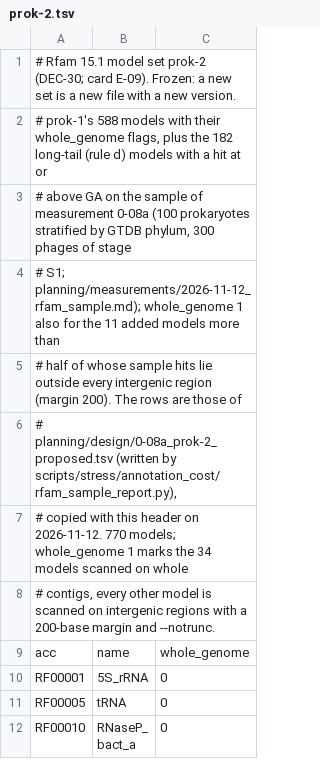
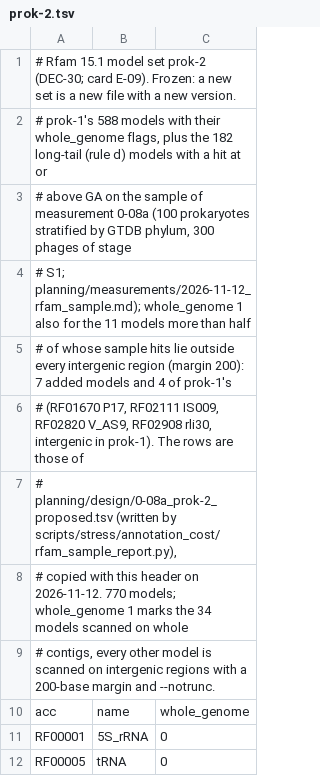
Before and after one commit to ifinkelstein/bio-box, a TSV file: src/biobox/l1/rfam_sets/prok-2.tsv, drawn as a sheet; only a part is shown; the shorter side is filled out with more unchanged rows.

Commit message:
test(ncrna): prok-2 moves four prok-1 models to whole genome (DEC-30)
Task E-09, as the card was corrected on 2026-11-12: every prok-1 row is in prok-2 with its flag unchanged except RF01670, RF02111, RF02820 and RF02908, which are whole genome; the set file's header says so (new sha256 in FROZEN_SETS).

```diff
--- a/src/biobox/l1/rfam_sets/prok-2.tsv
+++ b/src/biobox/l1/rfam_sets/prok-2.tsv
@@ -3,4 +3,5 @@
 # above GA on the sample of measurement 0-08a (100 prokaryotes stratified by GTDB phylum, 300 phages of stage
-# S1; planning/measurements/2026-11-12_rfam_sample.md); whole_genome 1 also for the 11 added models more than
-# half of whose sample hits lie outside every intergenic region (margin 200). The rows are those of
+# S1; planning/measurements/2026-11-12_rfam_sample.md); whole_genome 1 also for the 11 models more than half
+# of whose sample hits lie outside every intergenic region (margin 200): 7 added models and 4 of prok-1's
+# (RF01670 P17, RF02111 IS009, RF02820 V_AS9, RF02908 rli30, intergenic in prok-1). The rows are those of
 # planning/design/0-08a_prok-2_proposed.tsv (written by scripts/stress/annotation_cost/rfam_sample_report.py),
```
Also changed, not shown: 2 other files.
